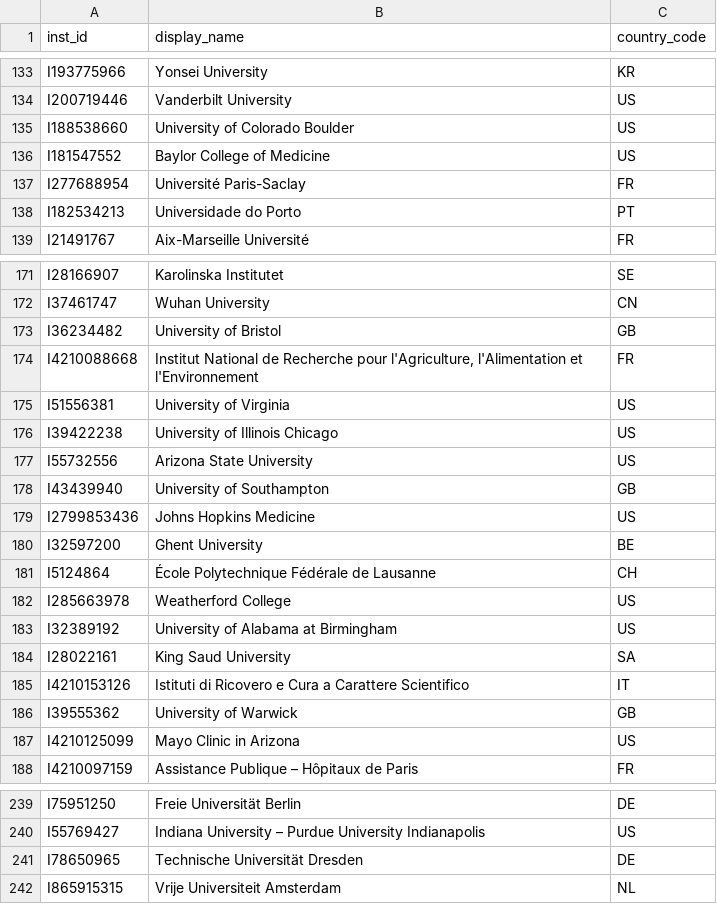
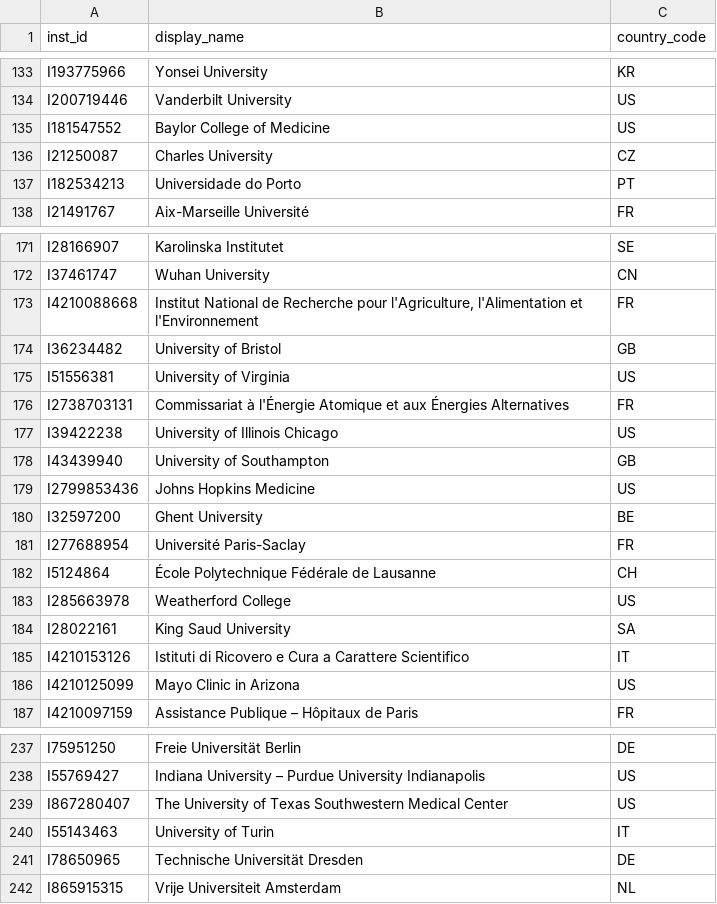
Before and after one commit to sara-star-quant/education-performance-dashboard-delta, a CSV file: data/sources/openalex_inst_country.csv, drawn as a sheet; only a part is shown, gaps mark what is left out; the diff covers the shown part only.

```diff
--- a/data/sources/openalex_inst_country.csv
+++ b/data/sources/openalex_inst_country.csv
@@ -134,5 +134,4 @@ I193775966,Yonsei University,KR
 I200719446,Vanderbilt University,US
-I188538660,University of Colorado Boulder,US
 I181547552,Baylor College of Medicine,US
-I277688954,Université Paris-Saclay,FR
+I21250087,Charles University,CZ
 I182534213,Universidade do Porto,PT
@@ -172,7 +172,7 @@ I28166907,Karolinska Institutet,SE
 I37461747,Wuhan University,CN
+I4210088668,"Institut National de Recherche pour l'Agriculture, l'Alimentation et l'Environnement",FR
 I36234482,University of Bristol,GB
-I4210088668,"Institut National de Recherche pour l'Agriculture, l'Alimentation et l'Environnement",FR
 I51556381,University of Virginia,US
+I2738703131,Commissariat à l'Énergie Atomique et aux Énergies Alternatives,FR
 I39422238,University of Illinois Chicago,US
-I55732556,Arizona State University,US
 I43439940,University of Southampton,GB
@@ -180,8 +180,7 @@ I2799853436,Johns Hopkins Medicine,US
 I32597200,Ghent University,BE
+I277688954,Université Paris-Saclay,FR
 I5124864,École Polytechnique Fédérale de Lausanne,CH
 I285663978,Weatherford College,US
-I32389192,University of Alabama at Birmingham,US
 I28022161,King Saud University,SA
 I4210153126,Istituti di Ricovero e Cura a Carattere Scientifico,IT
-I39555362,University of Warwick,GB
 I4210125099,Mayo Clinic in Arizona,US
@@ -240,2 +238,4 @@ I75951250,Freie Universität Berlin,DE
 I55769427,Indiana University – Purdue University Indianapolis,US
+I867280407,The University of Texas Southwestern Medical Center,US
+I55143463,University of Turin,IT
 I78650965,Technische Universität Dresden,DE
```
Also changed, not shown: 19 added rows, 16 removed rows and 6 moved rows elsewhere in this file, data/sources/openalex_country_institutions.csv, data/sources/openalex_inst_leaderboard.csv, 14 other files.
